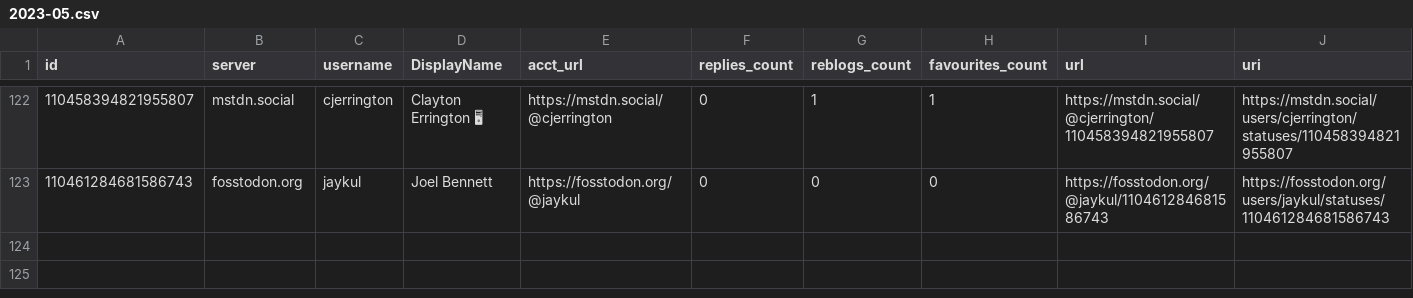
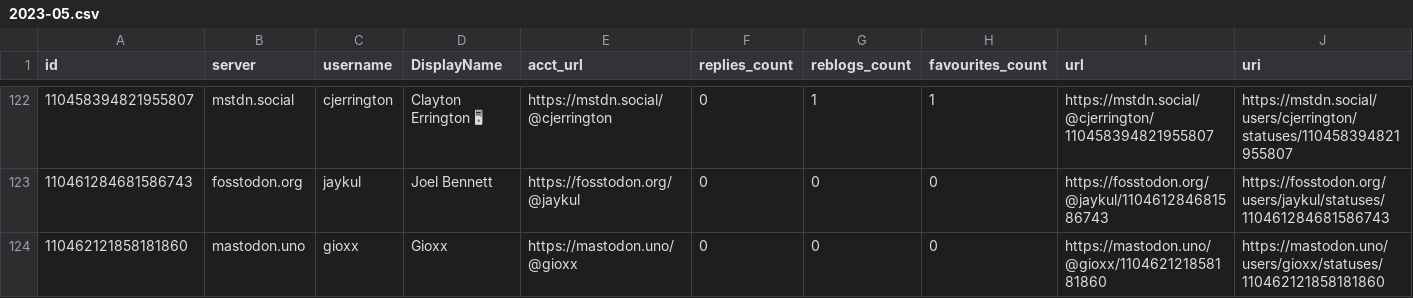
Before and after one commit to mdowst/PowerShell-Mastodon-Report, a CSV file: Data/2023-05.csv, drawn as a sheet; only a part is shown, gaps mark what is left out; rows hold the shown columns only; the diff names each change by its address in the sheet, - before the commit and + after, or states it on an @@ line.

Commit message:
Mastodon Report Run 2023-05-31T08:26:41

```diff
--- a/Data/2023-05.csv
+++ b/Data/2023-05.csv
+row 124: 110462121858181860 | mastodon.uno | gioxx | Gioxx | https://mastodon.uno/@gioxx | 0 | 0 | 0 | https://mastodon.uno/@gioxx/110462121858181860 | https://mastodon.uno/users/gioxx/statuses/110462121858181860
```
Also changed, not shown: 5 other files.
